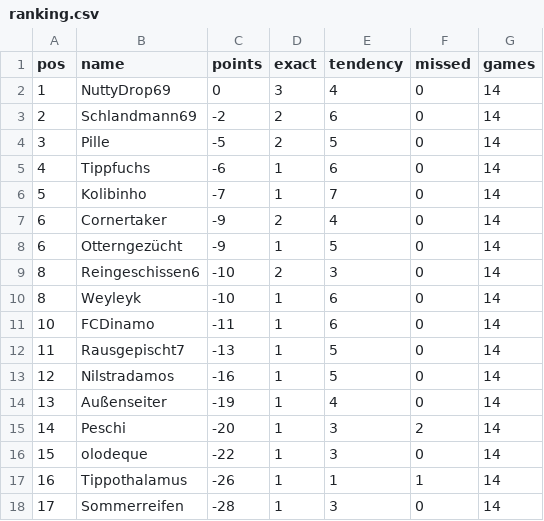
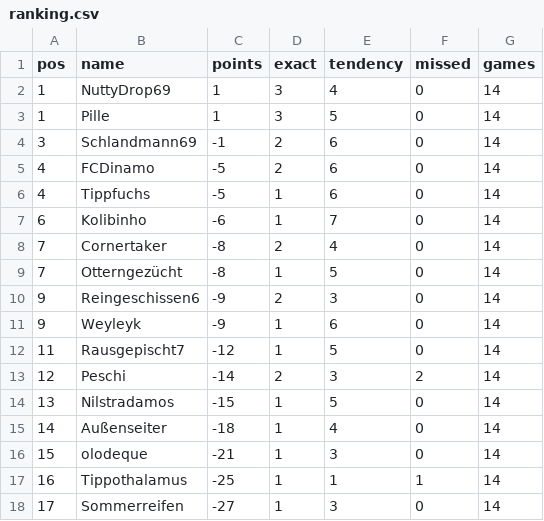
Before and after one commit to senickel/mexiko26-wertung, a CSV file: ranking.csv, drawn as a sheet.

Commit message:
update ranking

```diff
--- a/ranking.csv
+++ b/ranking.csv
@@ -1,18 +1,18 @@
 pos,name,points,exact,tendency,missed,games
-1,NuttyDrop69,0,3,4,0,14
-2,Schlandmann69,-2,2,6,0,14
-3,Pille,-5,2,5,0,14
-4,Tippfuchs,-6,1,6,0,14
-5,Kolibinho,-7,1,7,0,14
-6,Cornertaker,-9,2,4,0,14
-6,Otterngezücht,-9,1,5,0,14
-8,Reingeschissen6,-10,2,3,0,14
-8,Weyleyk,-10,1,6,0,14
-10,FCDinamo,-11,1,6,0,14
-11,Rausgepischt7,-13,1,5,0,14
-12,Nilstradamos,-16,1,5,0,14
-13,Außenseiter,-19,1,4,0,14
-14,Peschi,-20,1,3,2,14
-15,olodeque,-22,1,3,0,14
-16,Tippothalamus,-26,1,1,1,14
-17,Sommerreifen,-28,1,3,0,14
+1,NuttyDrop69,1,3,4,0,14
+1,Pille,1,3,5,0,14
+3,Schlandmann69,-1,2,6,0,14
+4,FCDinamo,-5,2,6,0,14
+4,Tippfuchs,-5,1,6,0,14
+6,Kolibinho,-6,1,7,0,14
+7,Cornertaker,-8,2,4,0,14
+7,Otterngezücht,-8,1,5,0,14
+9,Reingeschissen6,-9,2,3,0,14
+9,Weyleyk,-9,1,6,0,14
+11,Rausgepischt7,-12,1,5,0,14
+12,Peschi,-14,2,3,2,14
+13,Nilstradamos,-15,1,5,0,14
+14,Außenseiter,-18,1,4,0,14
+15,olodeque,-21,1,3,0,14
+16,Tippothalamus,-25,1,1,1,14
+17,Sommerreifen,-27,1,3,0,14
```
Also changed, not shown: 18 other files.
